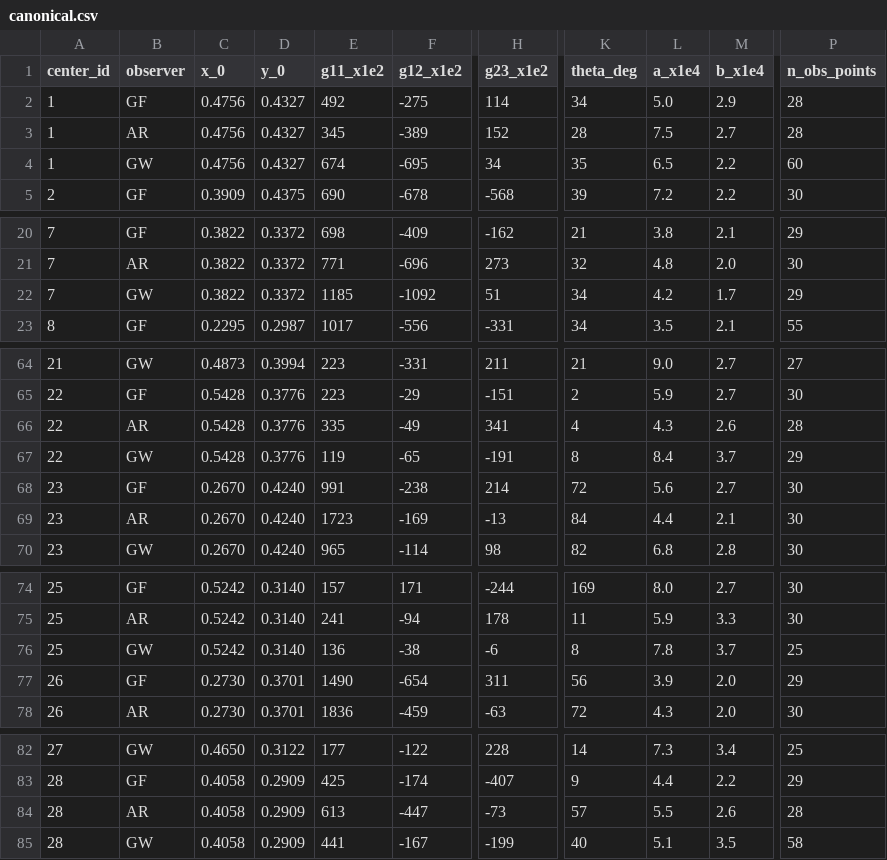
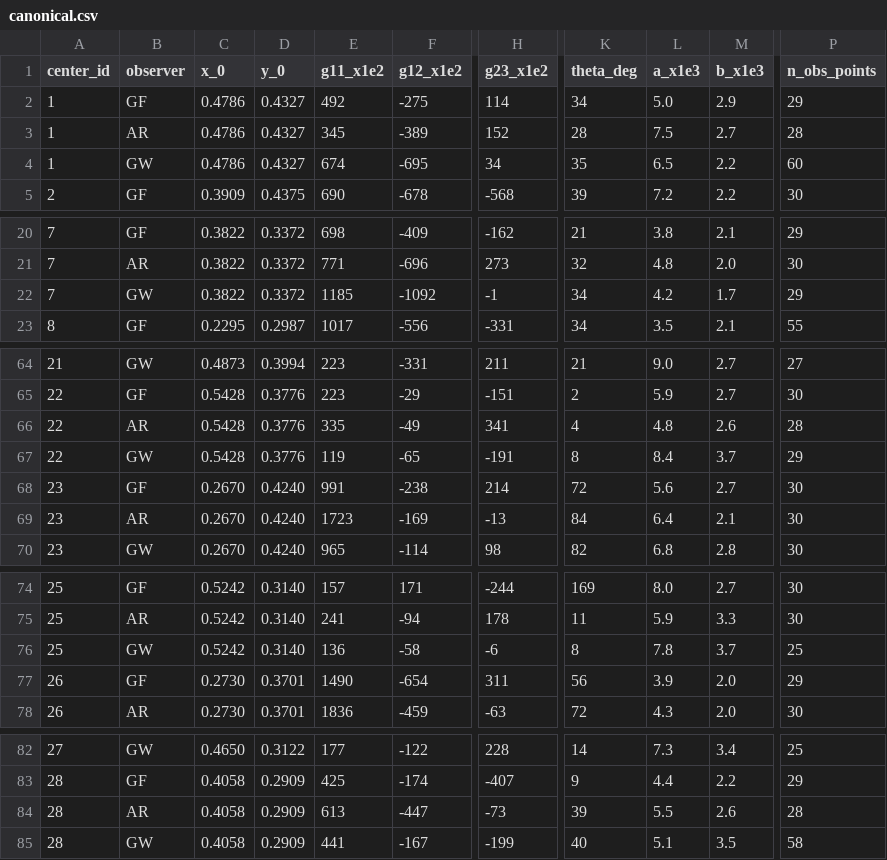
Before and after one commit to Grkmyldz148/color-perception-datasets, a CSV file: datasets/wyszecki_fielder_1971_ellipsoids/canonical.csv, drawn as a sheet; only a part is shown, gaps mark what is left out; the diff names each change by its address in the sheet, - before the commit and + after, or states it on an @@ line.

```diff
--- a/datasets/wyszecki_fielder_1971_ellipsoids/canonical.csv
+++ b/datasets/wyszecki_fielder_1971_ellipsoids/canonical.csv
-L1: a_x1e4
+L1: a_x1e3
-M1: b_x1e4
+M1: b_x1e3
-C2:C4 (x_0): 0.4756
+C2:C4 (x_0): 0.4786
-P2 (n_obs_points): 28
+P2 (n_obs_points): 29
-H22 (g23_x1e2): 51
+H22 (g23_x1e2): -1
-L66 (a_x1e3): 4.3
+L66 (a_x1e3): 4.8
-L69 (a_x1e3): 4.4
+L69 (a_x1e3): 6.4
-F76 (g12_x1e2): -38
+F76 (g12_x1e2): -58
-K84 (theta_deg): 57
+K84 (theta_deg): 39
```
Also changed, not shown: datasets/asano_observers/canonical.csv, datasets/berns_1991_rit_dupont_tolerance_vectors/canonical.csv, 15 other files.
